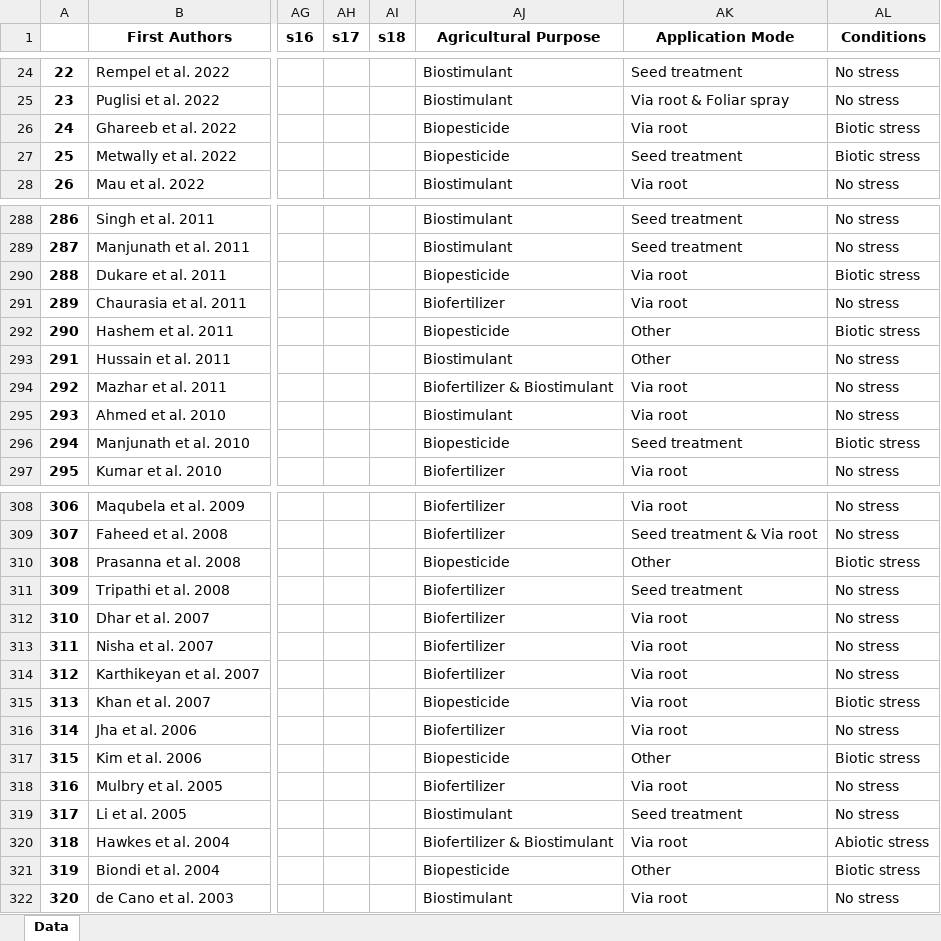
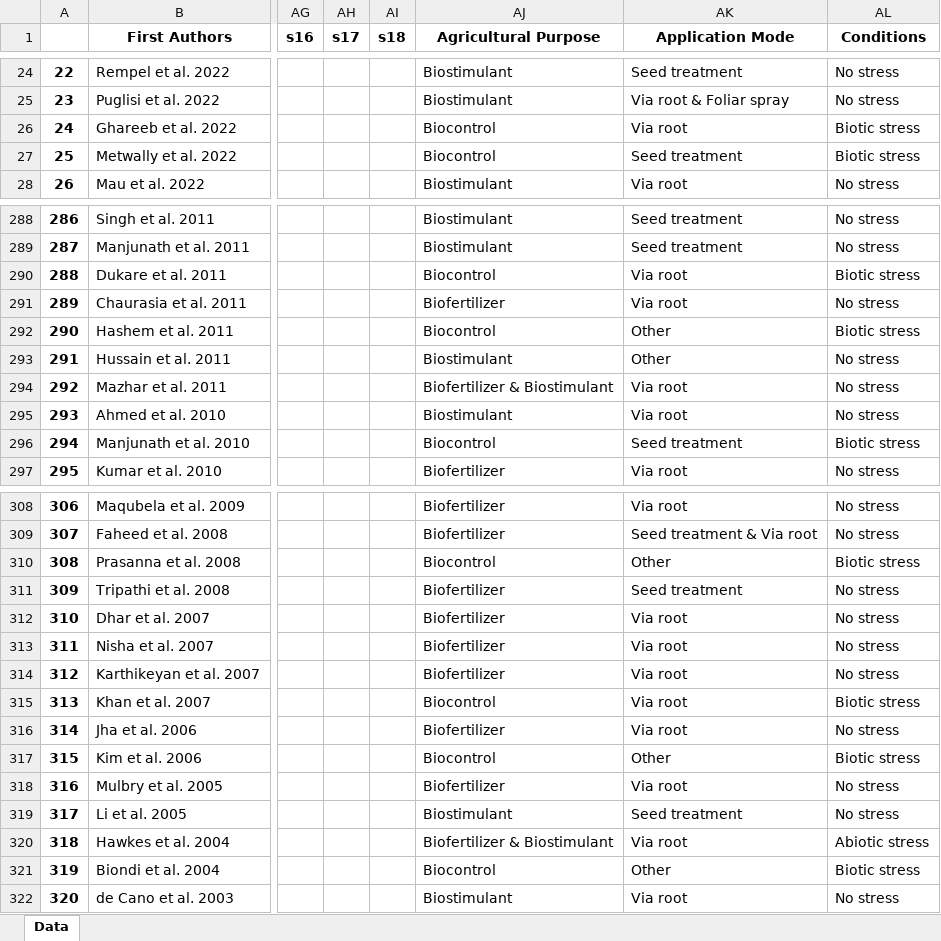
Before and after one commit to CarolinaRVB/ArticleReview, an Excel workbook: dataset.xlsx, sheet Data, drawn as a sheet; only a part is shown, gaps mark what is left out; values as stored, in another font and other column widths than the file's, no borders; the diff covers the shown part only; the diff names each change by its address in the sheet, - before the commit and + after, or states it on an @@ line.

```diff
--- a/dataset.xlsx (sheet Data)
+++ b/dataset.xlsx (sheet Data)
-AJ26:AJ27 (Agricultural Purpose): Biopesticide
+AJ26:AJ27 (Agricultural Purpose): Biocontrol
-AJ290 (Agricultural Purpose): Biopesticide
+AJ290 (Agricultural Purpose): Biocontrol
-AJ292 (Agricultural Purpose): Biopesticide
+AJ292 (Agricultural Purpose): Biocontrol
-AJ296 (Agricultural Purpose): Biopesticide
+AJ296 (Agricultural Purpose): Biocontrol
-AJ310 (Agricultural Purpose): Biopesticide
+AJ310 (Agricultural Purpose): Biocontrol
-AJ315 (Agricultural Purpose): Biopesticide
+AJ315 (Agricultural Purpose): Biocontrol
-AJ317 (Agricultural Purpose): Biopesticide
+AJ317 (Agricultural Purpose): Biocontrol
-AJ321 (Agricultural Purpose): Biopesticide
+AJ321 (Agricultural Purpose): Biocontrol
```
Also changed, not shown: 16 edited cells elsewhere in this sheet, Plant_Species_df.xlsx, file_name.xlsx, 5 other files.
